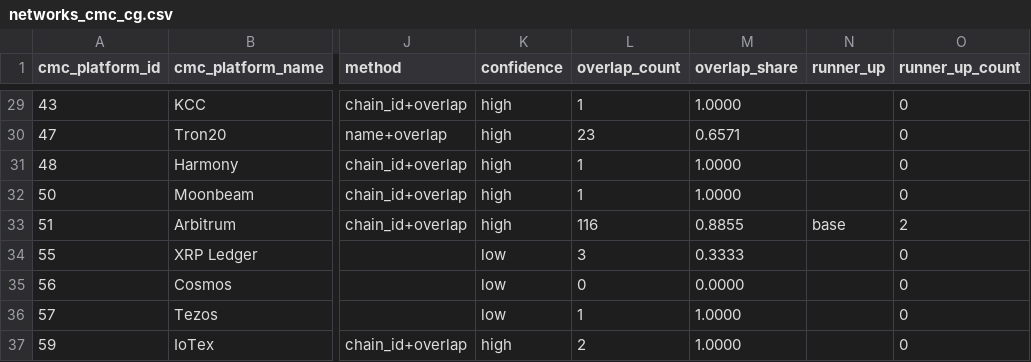
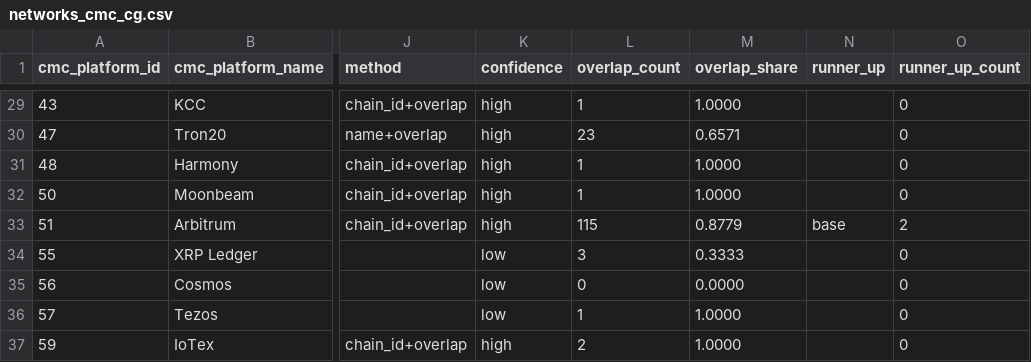
Before and after one commit to sachiew/cg-id-map, a CSV file: data/networks_cmc_cg.csv, drawn as a sheet; only a part is shown, gaps mark what is left out; the diff covers the shown part only; the diff names each change by its address in the sheet, - before the commit and + after, or states it on an @@ line.

```diff
--- a/data/networks_cmc_cg.csv
+++ b/data/networks_cmc_cg.csv
-L33 (overlap_count): 116
+L33 (overlap_count): 115
-M33 (overlap_share): 0.8855
+M33 (overlap_share): 0.8779
```
Also changed, not shown: 1 added row, 1 removed row and 39 edited cells elsewhere in this file, data/cmc_to_cg.csv, data/review_queue.csv, 4 other files.
